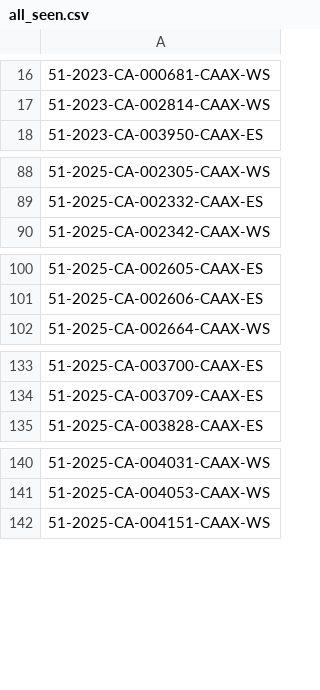
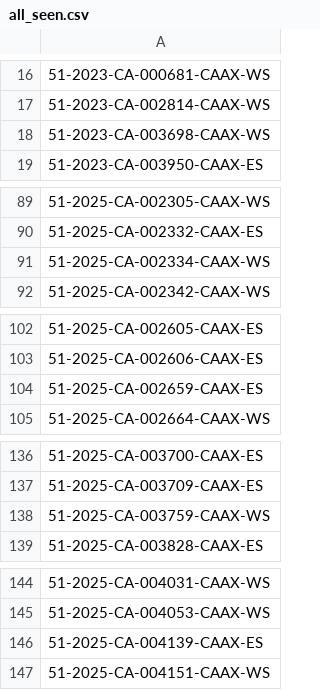
Before and after one commit to figlesias7/realforeclose-pasco, a CSV file: data/all_seen.csv, drawn as a sheet; only a part is shown, gaps mark what is left out; the diff names each change by its address in the sheet, - before the commit and + after, or states it on an @@ line.

```diff
--- a/data/all_seen.csv
+++ b/data/all_seen.csv
+row 18: 51-2023-CA-003698-CAAX-WS
+row 91: 51-2025-CA-002334-CAAX-WS
+row 104: 51-2025-CA-002659-CAAX-ES
+row 138: 51-2025-CA-003759-CAAX-WS
+row 146: 51-2025-CA-004139-CAAX-ES
```
Also changed, not shown: data/event_log.csv, 3 other files.
